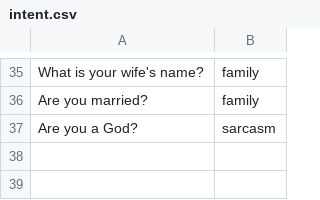
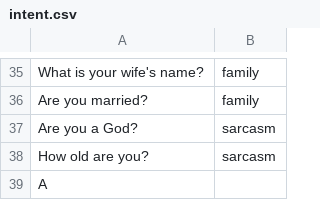
Before and after one commit to reflectstars/NLP-ANN-Agriculture-Chatbot, a CSV file: datasets/intent.csv, drawn as a sheet; only a part is shown, gaps mark what is left out.

```diff
--- a/datasets/intent.csv
+++ b/datasets/intent.csv
@@ -37 +37,3 @@ Are you married?,family
 Are you a God?,sarcasm
+How old are you?,sarcasm
+A
```
